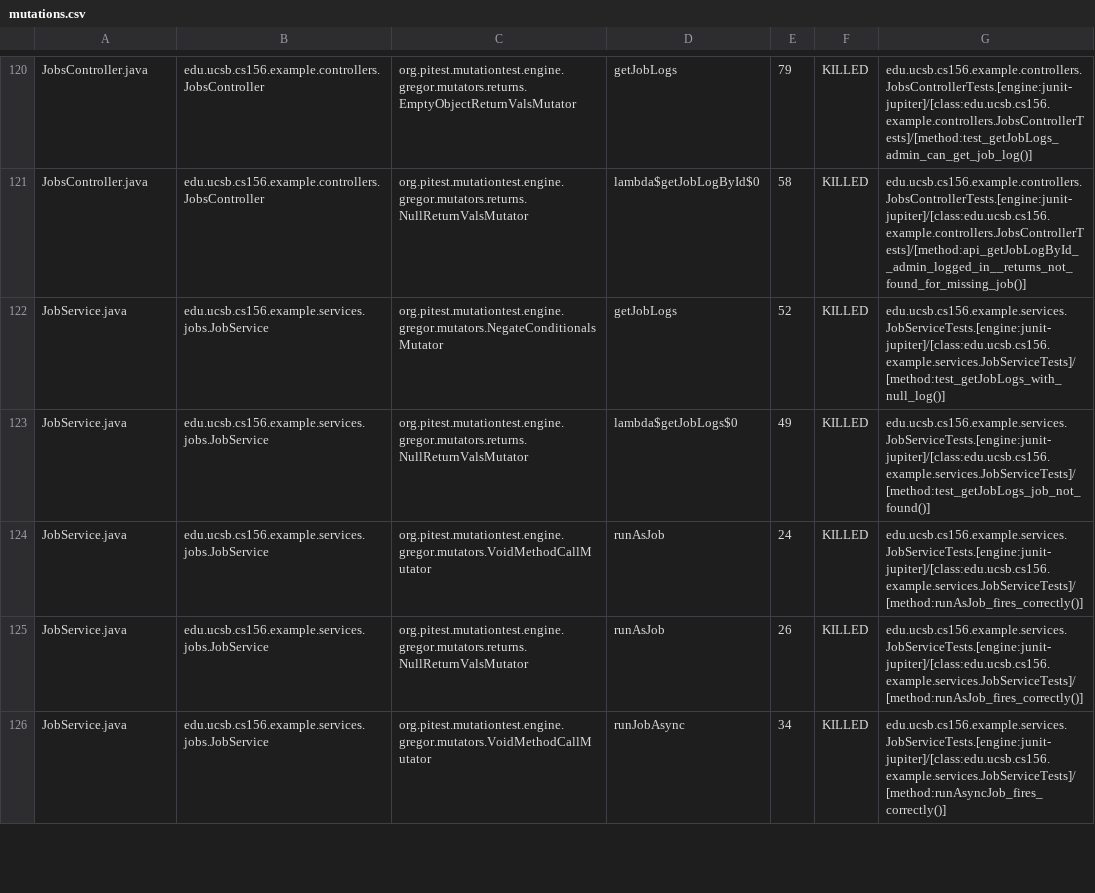
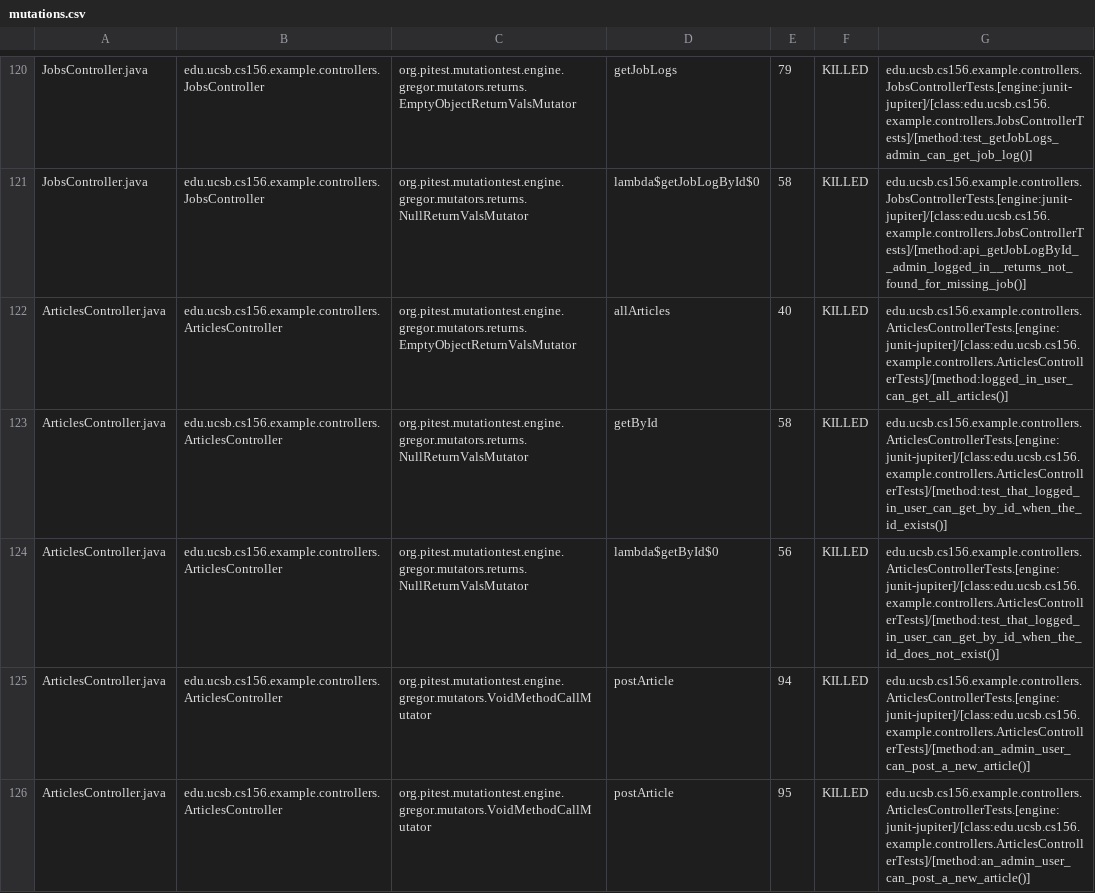
Before and after one commit to ucsb-cs156-f26/team01-f26-09, a CSV file: pitest/mutations.csv, drawn as a sheet; only a part is shown, gaps mark what is left out; the shorter side is filled out with more unchanged rows; the diff covers the shown part only.

Commit message:
Deploying to gh-pages from @ ucsb-cs156-f26/team01-f26-09@681a9e904524030f2863a91ef7beddde7a4a1a9f 🚀

```diff
--- a/pitest/mutations.csv
+++ b/pitest/mutations.csv
@@ -121 +121,6 @@ JobsController.java,edu.ucsb.cs156.example.controllers.JobsController,org.pitest
 JobsController.java,edu.ucsb.cs156.example.controllers.JobsController,org.pitest.mutationtest.engine.gregor.mutators.returns.NullReturnValsMutator,lambda$getJobLogById$0,58,KILLED,edu.ucsb.cs156.example.controllers.JobsControllerTests.[engine:junit-jupiter]/[class:edu.ucsb.cs156.example.controllers.JobsControllerTests]/[method:api_getJobLogById__admin_logged_in__returns_not_found_for_missing_job()]
+ArticlesController.java,edu.ucsb.cs156.example.controllers.ArticlesController,org.pitest.mutationtest.engine.gregor.mutators.returns.EmptyObjectReturnValsMutator,allArticles,40,KILLED,edu.ucsb.cs156.example.controllers.ArticlesControllerTests.[engine:junit-jupiter]/[class:edu.ucsb.cs156.example.controllers.ArticlesControllerTests]/[method:logged_in_user_can_get_all_articles()]
+ArticlesController.java,edu.ucsb.cs156.example.controllers.ArticlesController,org.pitest.mutationtest.engine.gregor.mutators.returns.NullReturnValsMutator,getById,58,KILLED,edu.ucsb.cs156.example.controllers.ArticlesControllerTests.[engine:junit-jupiter]/[class:edu.ucsb.cs156.example.controllers.ArticlesControllerTests]/[method:test_that_logged_in_user_can_get_by_id_when_the_id_exists()]
+ArticlesController.java,edu.ucsb.cs156.example.controllers.ArticlesController,org.pitest.mutationtest.engine.gregor.mutators.returns.NullReturnValsMutator,lambda$getById$0,56,KILLED,edu.ucsb.cs156.example.controllers.ArticlesControllerTests.[engine:junit-jupiter]/[class:edu.ucsb.cs156.example.controllers.ArticlesControllerTests]/[method:test_that_logged_in_user_can_get_by_id_when_the_id_does_not_exist()]
+ArticlesController.java,edu.ucsb.cs156.example.controllers.ArticlesController,org.pitest.mutationtest.engine.gregor.mutators.VoidMethodCallMutator,postArticle,94,KILLED,edu.ucsb.cs156.example.controllers.ArticlesControllerTests.[engine:junit-jupiter]/[class:edu.ucsb.cs156.example.controllers.ArticlesControllerTests]/[method:an_admin_user_can_post_a_new_article()]
+ArticlesController.java,edu.ucsb.cs156.example.controllers.ArticlesController,org.pitest.mutationtest.engine.gregor.mutators.VoidMethodCallMutator,postArticle,95,KILLED,edu.ucsb.cs156.example.controllers.ArticlesControllerTests.[engine:junit-jupiter]/[class:edu.ucsb.cs156.example.controllers.ArticlesControllerTests]/[method:an_admin_user_can_post_a_new_article()]
```
Also changed, not shown: 4 added rows and 2 edited cells elsewhere in this file, 23 other files.
